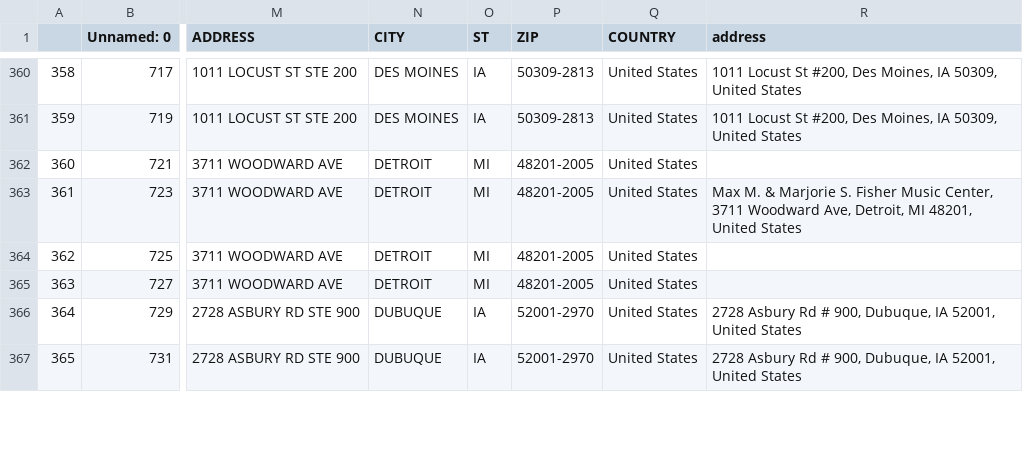
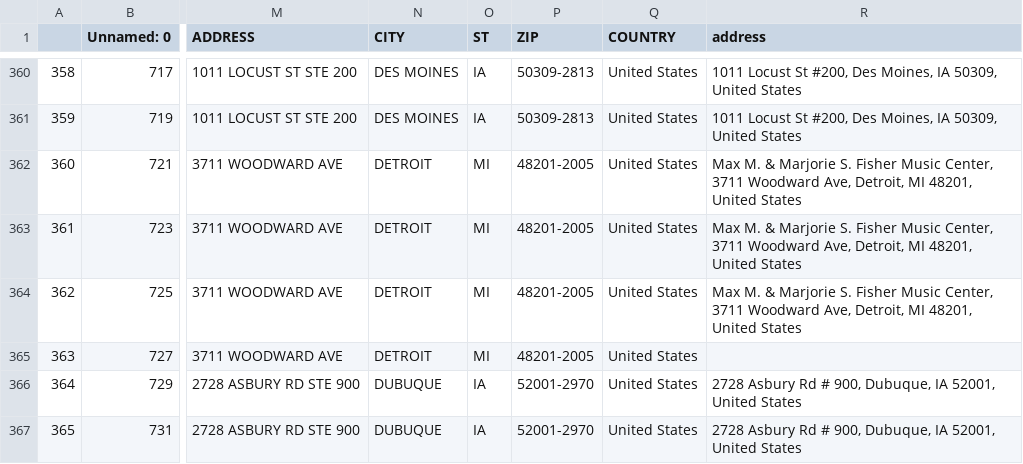
Before and after one commit to incognitofox/ckme_project_team, a CSV file: addresses-cleaned.csv, drawn as a sheet; only a part is shown, gaps mark what is left out; the diff covers the shown part only; the diff names each change by its address in the sheet, - before the commit and + after, or states it on an @@ line.

```diff
--- a/addresses-cleaned.csv
+++ b/addresses-cleaned.csv
-R362 (address): (empty)
+R362 (address): Max M. & Marjorie S. Fisher Music Center, 3711 Woodward Ave, Detroit, MI 48201, United States
-R364 (address): (empty)
+R364 (address): Max M. & Marjorie S. Fisher Music Center, 3711 Woodward Ave, Detroit, MI 48201, United States
```
Also changed, not shown: 32 edited cells elsewhere in this file, 4 other files.
